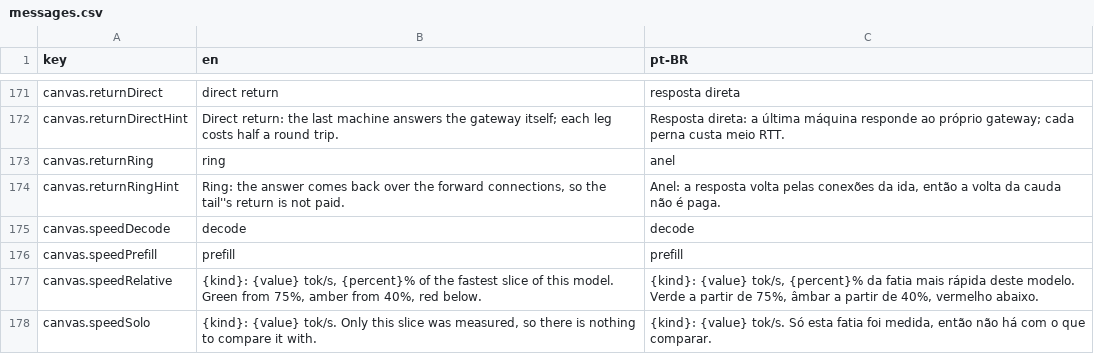
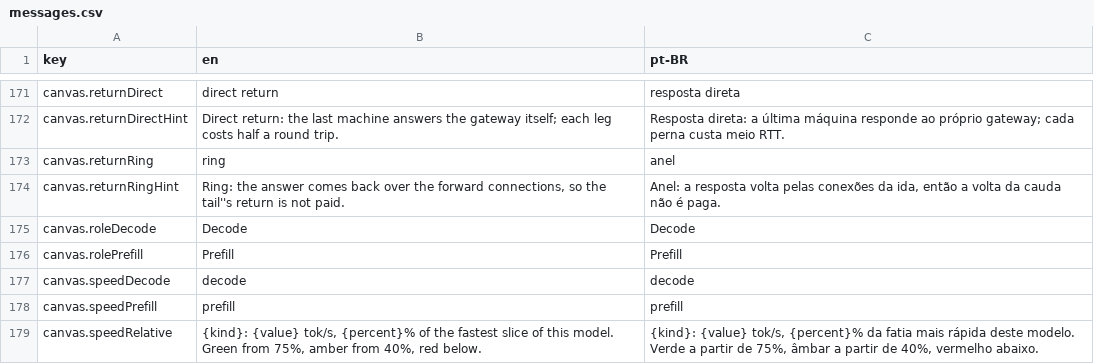
Before and after one commit to pieceofmindcloud/pom, a CSV file: apps/frontend/src/i18n/messages.csv, drawn as a sheet; only a part is shown, gaps mark what is left out; the shorter side is filled out with more unchanged rows.

```diff
--- a/apps/frontend/src/i18n/messages.csv
+++ b/apps/frontend/src/i18n/messages.csv
@@ -174,2 +174,4 @@ canvas.returnRing,ring,anel
 canvas.returnRingHint,"Ring: the answer comes back over the forward connections, so the tail''s return is not paid.","Anel: a resposta volta pelas conexões da ida, então a volta da cauda não é paga."
+canvas.roleDecode,Decode,Decode
+canvas.rolePrefill,Prefill,Prefill
 canvas.speedDecode,decode,decode
```
Also changed, not shown: 21 other files.
